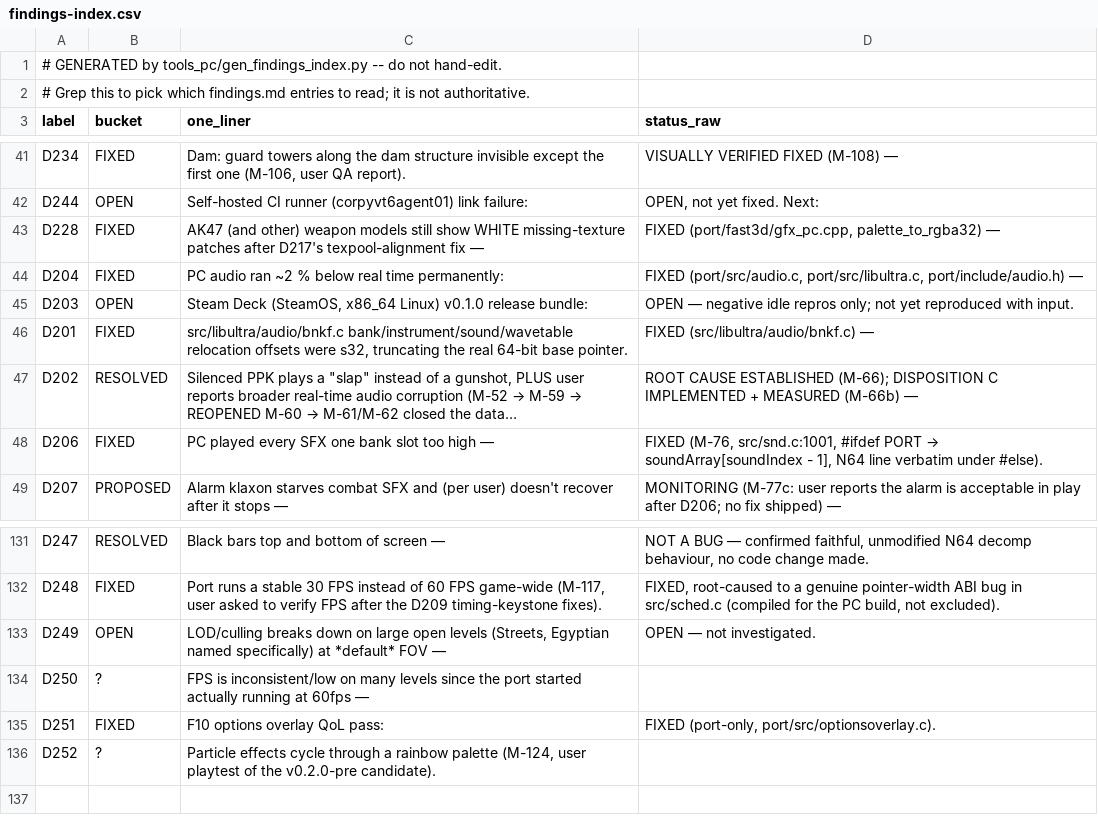
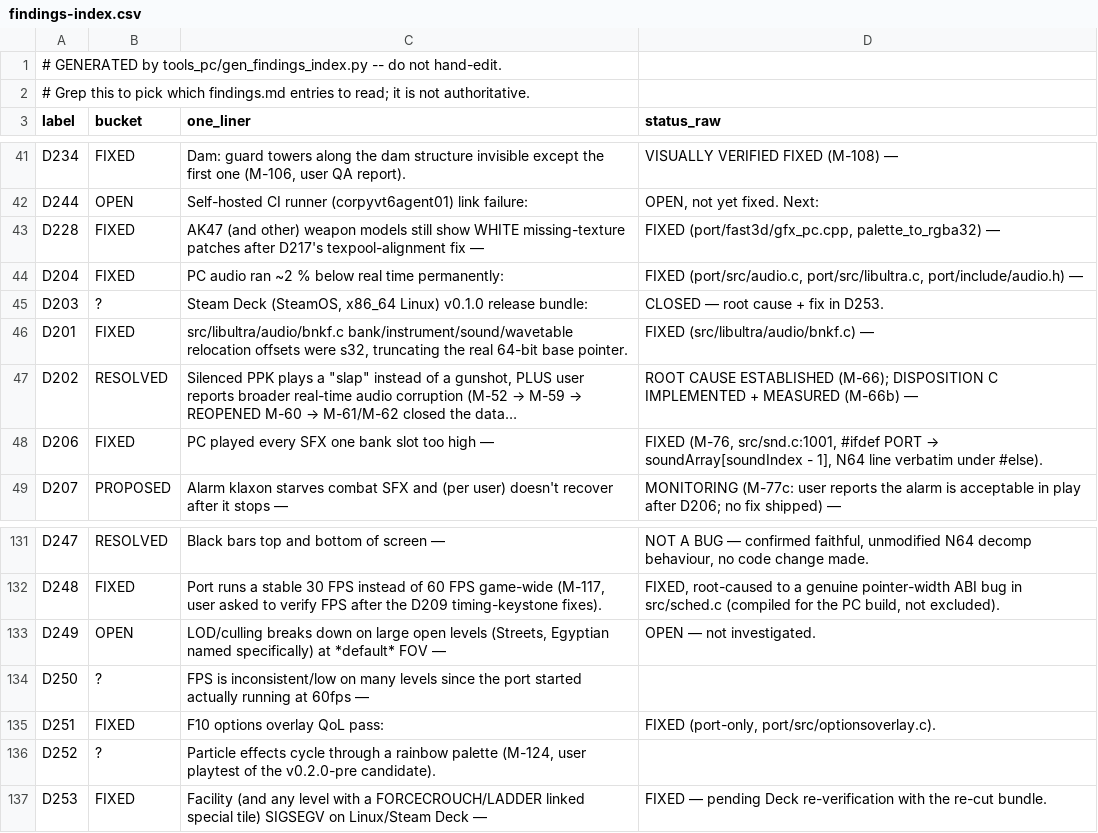
Before and after one commit to Djbrotherson/ge-pc-port, a CSV file: docs/dev/findings-index.csv, drawn as a sheet; only a part is shown, gaps mark what is left out.

Commit message:
Regenerate findings index (D253)

```diff
--- a/docs/dev/findings-index.csv
+++ b/docs/dev/findings-index.csv
@@ -44,3 +44,3 @@ D228,FIXED,AK47 (and other) weapon models still show WHITE missing-texture patch
 D204,FIXED,PC audio ran ~2 % below real time permanently:,"FIXED (port/src/audio.c, port/src/libultra.c, port/include/audio.h) —"
-D203,OPEN,"Steam Deck (SteamOS, x86_64 Linux) v0.1.0 release bundle:",OPEN — negative idle repros only; not yet reproduced with input.
+D203,?,"Steam Deck (SteamOS, x86_64 Linux) v0.1.0 release bundle:",CLOSED — root cause + fix in D253.
 D201,FIXED,"src/libultra/audio/bnkf.c bank/instrument/sound/wavetable relocation offsets were s32, truncating the real 64-bit base pointer.",FIXED (src/libultra/audio/bnkf.c) —
@@ -136 +136,2 @@ D251,FIXED,F10 options overlay QoL pass:,"FIXED (port-only, port/src/optionsover
 D252,?,"Particle effects cycle through a rainbow palette (M-124, user playtest of the v0.2.0-pre candidate).",
+D253,FIXED,Facility (and any level with a FORCECROUCH/LADDER linked special tile) SIGSEGV on Linux/Steam Deck —,FIXED — pending Deck re-verification with the re-cut bundle.
```
